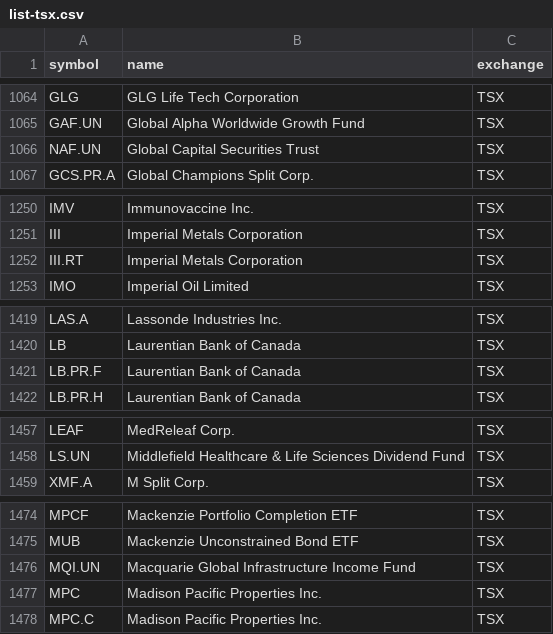
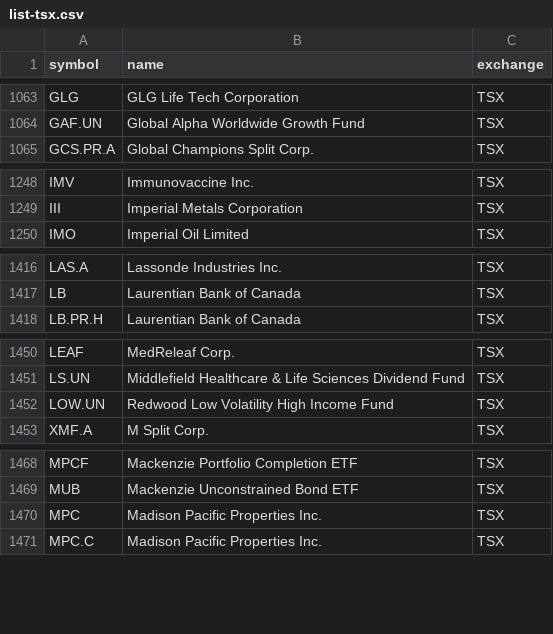
Before and after one commit to luyongxu/ebb, a CSV file: data/list-tsx.csv, drawn as a sheet; only a part is shown, gaps mark what is left out; the diff covers the shown part only.

```diff
--- a/data/list-tsx.csv
+++ b/data/list-tsx.csv
@@ -1065,3 +1064,2 @@ GLG,GLG Life Tech Corporation,TSX
 GAF.UN,Global Alpha Worldwide Growth Fund,TSX
-NAF.UN,Global Capital Securities Trust,TSX
 GCS.PR.A,Global Champions Split Corp.,TSX
@@ -1251,3 +1249,2 @@ IMV,Immunovaccine Inc.,TSX
 III,Imperial Metals Corporation,TSX
-III.RT,Imperial Metals Corporation,TSX
 IMO,Imperial Oil Limited,TSX
@@ -1420,3 +1417,2 @@ LAS.A,Lassonde Industries Inc.,TSX
 LB,Laurentian Bank of Canada,TSX
-LB.PR.F,Laurentian Bank of Canada,TSX
 LB.PR.H,Laurentian Bank of Canada,TSX
@@ -1458,2 +1451,3 @@ LEAF,MedReleaf Corp.,TSX
 LS.UN,Middlefield Healthcare & Life Sciences Dividend Fund,TSX
+LOW.UN,Redwood Low Volatility High Income Fund,TSX
 XMF.A,M Split Corp.,TSX
@@ -1475,3 +1469,2 @@ MPCF,Mackenzie Portfolio Completion ETF,TSX
 MUB,Mackenzie Unconstrained Bond ETF,TSX
-MQI.UN,Macquarie Global Infrastructure Income Fund,TSX
 MPC,Madison Pacific Properties Inc.,TSX
```
Also changed, not shown: 12 added rows and 12 removed rows elsewhere in this file, data/list-all.csv, data/list-amex.csv, 33 other files.
